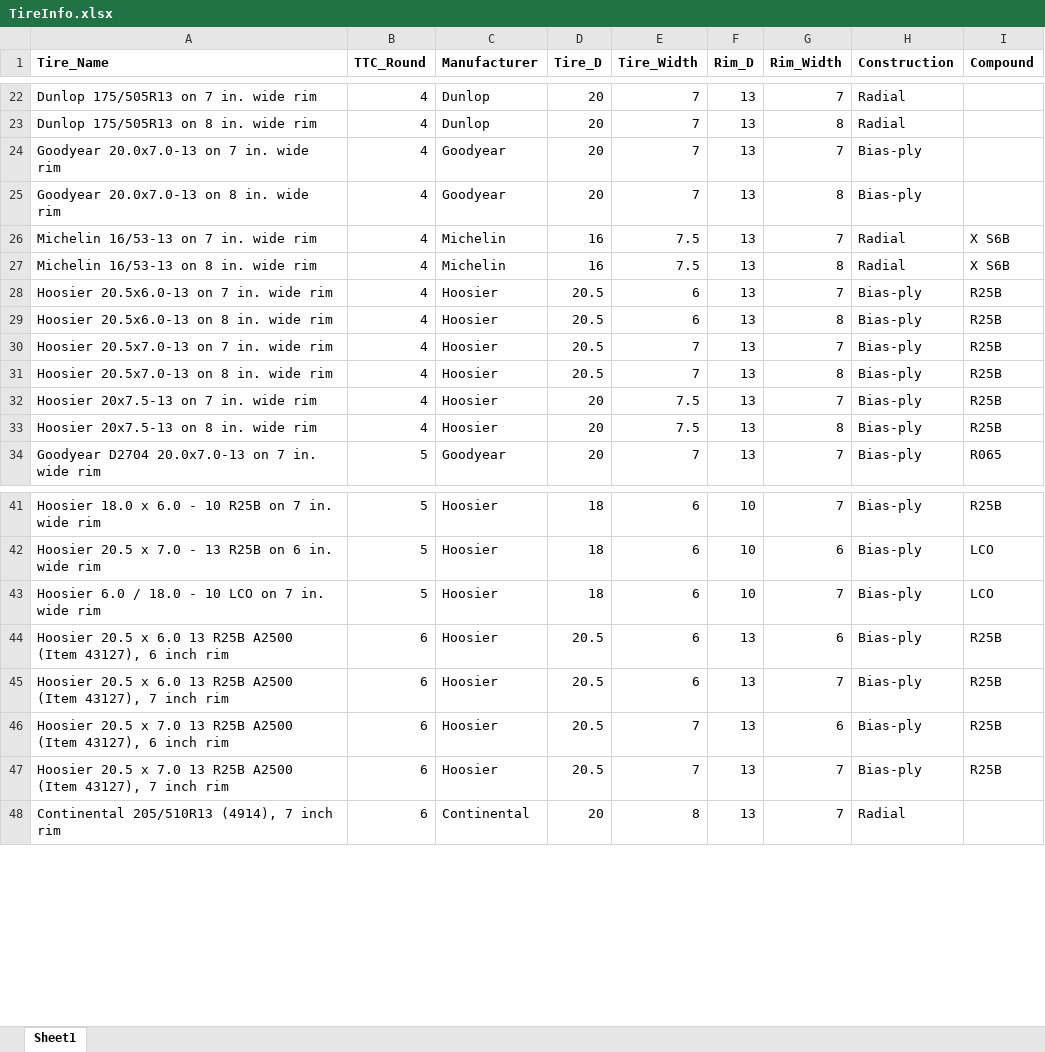
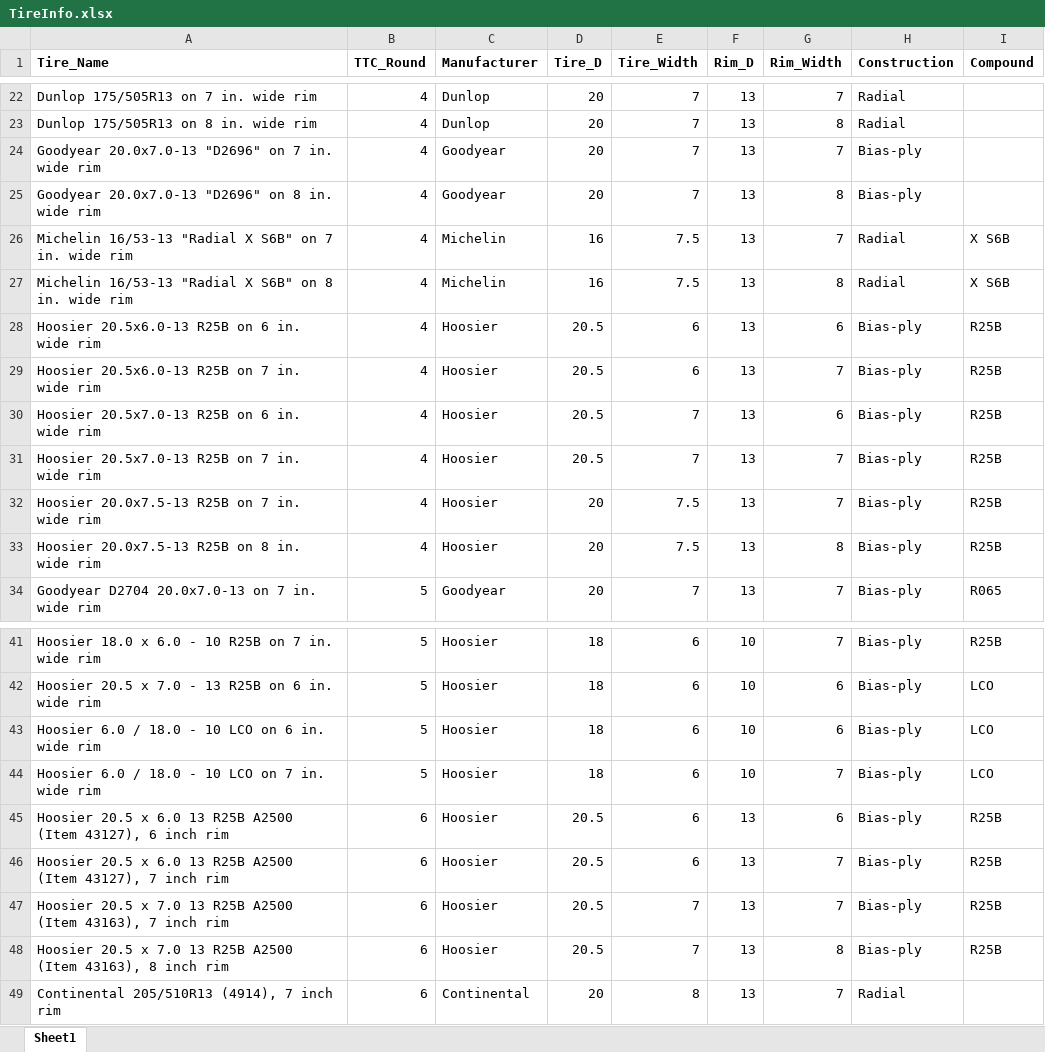
Before and after one commit to mdrusto/TireAnalyzer, an Excel workbook: TireInfo.xlsx, sheet Sheet1, drawn as a sheet; only a part is shown, gaps mark what is left out; values as stored, in another font and other column widths than the file's, no borders; addresses are those after the commit; the diff covers the shown part only; the diff names each change by its address in the sheet, - before the commit and + after, or states it on an @@ line.

Commit message:
Fixed some tire labels in TireInfo.xlsx

```diff
--- a/TireInfo.xlsx (sheet Sheet1)
+++ b/TireInfo.xlsx (sheet Sheet1)
-A24 (Tire_Name): Goodyear 20.0x7.0-13 on 7 in. wide rim
+A24 (Tire_Name): Goodyear 20.0x7.0-13 "D2696" on 7 in. wide rim
-A25 (Tire_Name): Goodyear 20.0x7.0-13 on 8 in. wide rim
+A25 (Tire_Name): Goodyear 20.0x7.0-13 "D2696" on 8 in. wide rim
-A26 (Tire_Name): Michelin 16/53-13 on 7 in. wide rim
+A26 (Tire_Name): Michelin 16/53-13 "Radial X S6B" on 7 in. wide rim
-A27 (Tire_Name): Michelin 16/53-13 on 8 in. wide rim
+A27 (Tire_Name): Michelin 16/53-13 "Radial X S6B" on 8 in. wide rim
-A28 (Tire_Name): Hoosier 20.5x6.0-13 on 7 in. wide rim
+A28 (Tire_Name): Hoosier 20.5x6.0-13 R25B on 6 in. wide rim
-G28 (Rim_Width): 7
+G28 (Rim_Width): 6
-A29 (Tire_Name): Hoosier 20.5x6.0-13 on 8 in. wide rim
+A29 (Tire_Name): Hoosier 20.5x6.0-13 R25B on 7 in. wide rim
-G29 (Rim_Width): 8
+G29 (Rim_Width): 7
-A30 (Tire_Name): Hoosier 20.5x7.0-13 on 7 in. wide rim
+A30 (Tire_Name): Hoosier 20.5x7.0-13 R25B on 6 in. wide rim
-G30 (Rim_Width): 7
+G30 (Rim_Width): 6
-A31 (Tire_Name): Hoosier 20.5x7.0-13 on 8 in. wide rim
+A31 (Tire_Name): Hoosier 20.5x7.0-13 R25B on 7 in. wide rim
-G31 (Rim_Width): 8
+G31 (Rim_Width): 7
-A32 (Tire_Name): Hoosier 20x7.5-13 on 7 in. wide rim
+A32 (Tire_Name): Hoosier 20.0x7.5-13 R25B on 7 in. wide rim
-A33 (Tire_Name): Hoosier 20x7.5-13 on 8 in. wide rim
+A33 (Tire_Name): Hoosier 20.0x7.5-13 R25B on 8 in. wide rim
+row 43: Hoosier 6.0 / 18.0 - 10 LCO on 6 in. wide rim | 5 | Hoosier | 18 | 6 | 10 | 6 | Bias-ply | LCO
-A47 (Tire_Name): …A2500 (Item 43127), 6 inch rim
+A47 (Tire_Name): …A2500 (Item 43163), 7 inch rim
-G47 (Rim_Width): 6
+G47 (Rim_Width): 7
-A48 (Tire_Name): …A2500 (Item 43127), 7 inch rim
+A48 (Tire_Name): …A2500 (Item 43163), 8 inch rim
-G48 (Rim_Width): 7
+G48 (Rim_Width): 8
```
Also changed, not shown: 6 edited cells elsewhere in this sheet, 1 other file.
